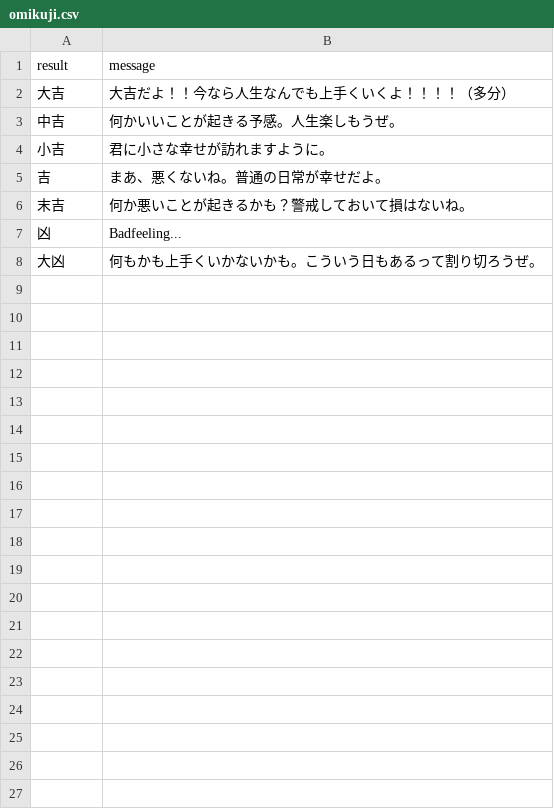
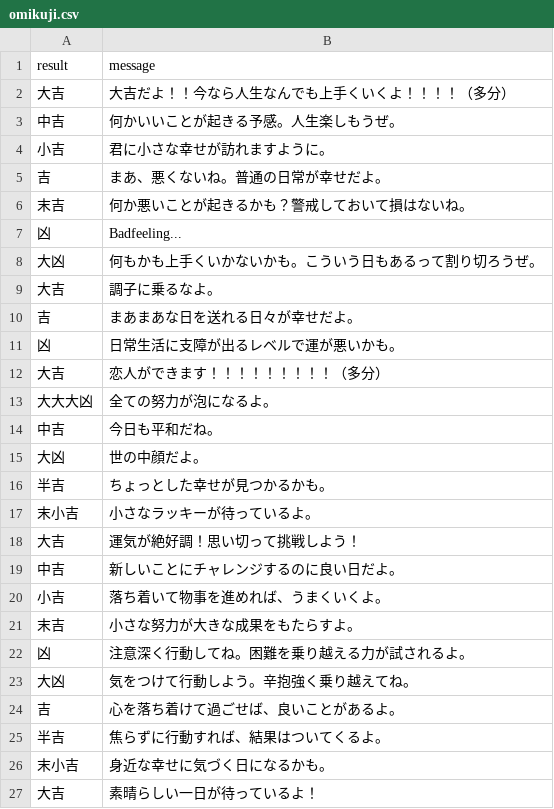
Before and after one commit to shirafukayayoi/DIscordBOT_Yayoisan, a CSV file: csv/omikuji.csv, drawn as a sheet; only a part is shown; the diff covers the shown part only; the diff names each change by its address in the sheet, - before the commit and + after, or states it on an @@ line.

```diff
--- a/csv/omikuji.csv
+++ b/csv/omikuji.csv
+row 9: 大吉 | 調子に乗るなよ。
+row 10: 吉 | まあまあな日を送れる日々が幸せだよ。
+row 11: 凶 | 日常生活に支障が出るレベルで運が悪いかも。
+row 12: 大吉 | 恋人ができます！！！！！！！！！（多分）
+row 13: 大大大凶 | 全ての努力が泡になるよ。
+row 14: 中吉 | 今日も平和だね。
+row 15: 大凶 | 世の中顔だよ。
+row 16: 半吉 | ちょっとした幸せが見つかるかも。
+row 17: 末小吉 | 小さなラッキーが待っているよ。
+row 18: 大吉 | 運気が絶好調！思い切って挑戦しよう！
+row 19: 中吉 | 新しいことにチャレンジするのに良い日だよ。
+row 20: 小吉 | 落ち着いて物事を進めれば、うまくいくよ。
+row 21: 末吉 | 小さな努力が大きな成果をもたらすよ。
+row 22: 凶 | 注意深く行動してね。困難を乗り越える力が試されるよ。
+row 23: 大凶 | 気をつけて行動しよう。辛抱強く乗り越えてね。
+row 24: 吉 | 心を落ち着けて過ごせば、良いことがあるよ。
+row 25: 半吉 | 焦らずに行動すれば、結果はついてくるよ。
+row 26: 末小吉 | 身近な幸せに気づく日になるかも。
+row 27: 大吉 | 素晴らしい一日が待っているよ！
```
Also changed, not shown: 52 added rows elsewhere in this file, 4 other files.
